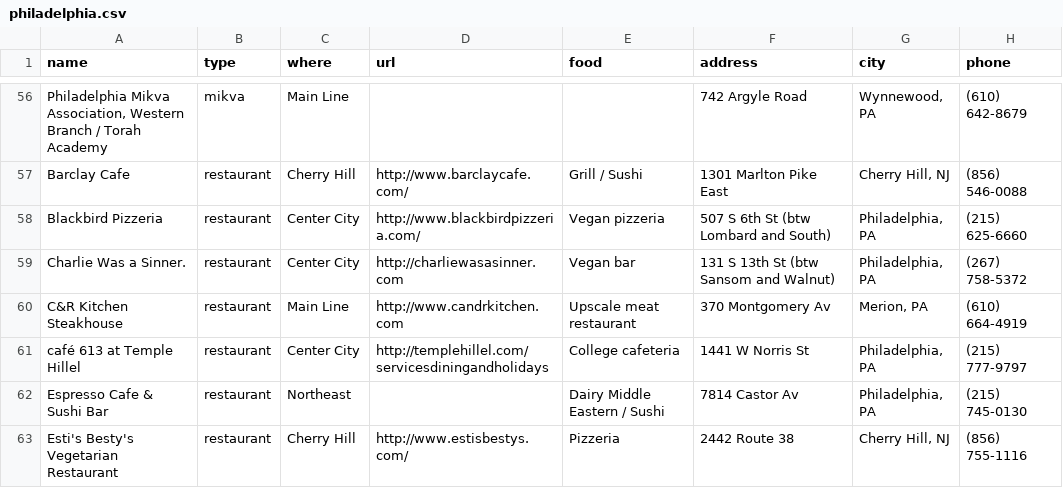
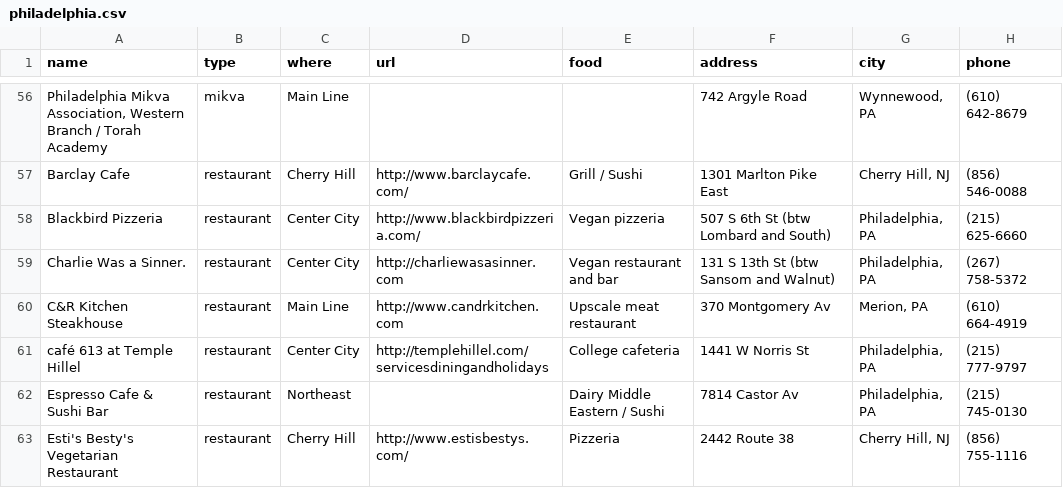
Before and after one commit to mekorhabracha/mekorhabracha.github.io, a CSV file: _data/philadelphia.csv, drawn as a sheet; only a part is shown, gaps mark what is left out; the diff names each change by its address in the sheet, - before the commit and + after, or states it on an @@ line.

Commit message:
“Charlie…” as a “vegan restaurant and bar”
Fixes #20

```diff
--- a/_data/philadelphia.csv
+++ b/_data/philadelphia.csv
-E59 (food): Vegan bar
+E59 (food): Vegan restaurant and bar
```
